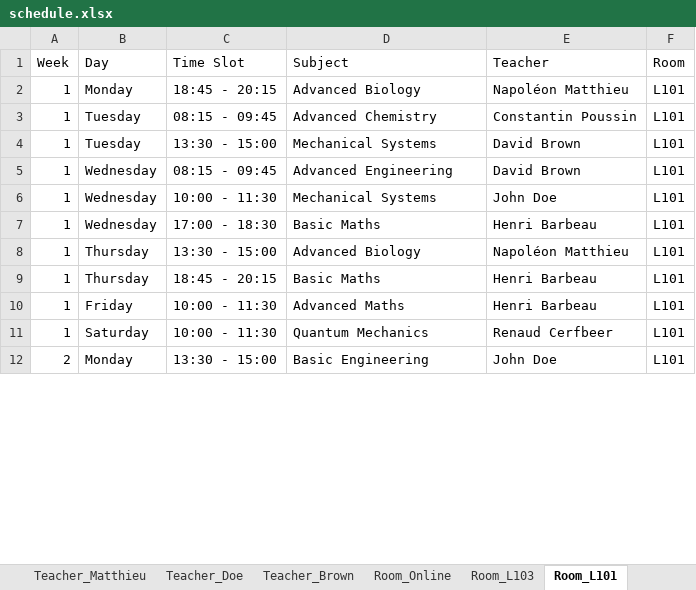
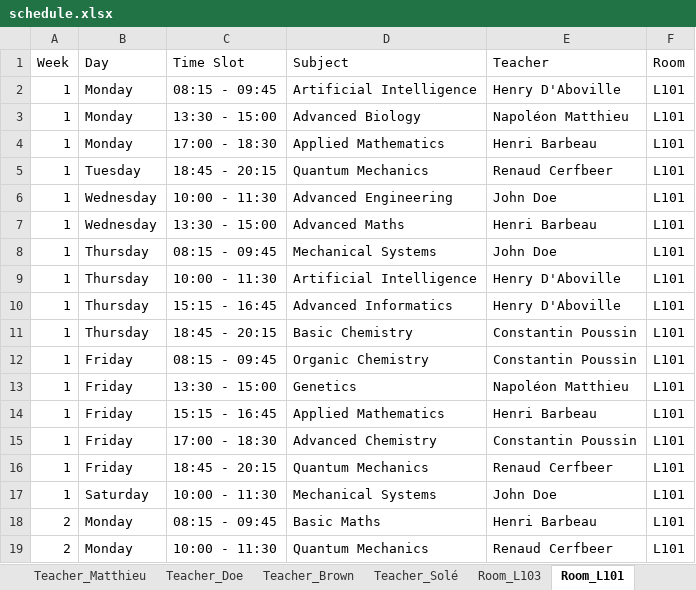
Before and after one commit to Hu9o73/Goodwing-Timetabler, an Excel workbook: Outputs/excel/schedule.xlsx, sheet Room_L101, drawn as a sheet; only a part is shown; values as stored, in another font and other column widths than the file's, no cell formats; removed rows and columns are numbered as before the commit, all else as after; the diff covers the shown part only; the diff names each change by its address in the sheet, - before the commit and + after, or states it on an @@ line.

Commit message:
v0.2.3 - Spread subjects

```diff
--- a/Outputs/excel/schedule.xlsx (sheet Room_L101)
+++ b/Outputs/excel/schedule.xlsx (sheet Room_L101)
+row 2: 1 | Monday | 08:15 - 09:45 | Artificial Intelligence | Henry D'Aboville | L101
-C3 (Time Slot): 18:45 - 20:15
+C3 (Time Slot): 13:30 - 15:00
-B4 (Day): Tuesday
+B4 (Day): Monday
-C4 (Time Slot): 08:15 - 09:45
+C4 (Time Slot): 17:00 - 18:30
-D4 (Subject): Advanced Chemistry
+D4 (Subject): Applied Mathematics
-E4 (Teacher): Constantin Poussin
+E4 (Teacher): Henri Barbeau
-C5 (Time Slot): 13:30 - 15:00
+C5 (Time Slot): 18:45 - 20:15
-D5 (Subject): Mechanical Systems
+D5 (Subject): Quantum Mechanics
-E5 (Teacher): David Brown
+E5 (Teacher): Renaud Cerfbeer
-row 5: 1 | Wednesday | 08:15 - 09:45 | Advanced Engineering | David Brown | L101
-D6 (Subject): Mechanical Systems
+D6 (Subject): Advanced Engineering
-C7 (Time Slot): 17:00 - 18:30
+C7 (Time Slot): 13:30 - 15:00
-D7 (Subject): Basic Maths
+D7 (Subject): Advanced Maths
+row 8: 1 | Thursday | 08:15 - 09:45 | Mechanical Systems | John Doe | L101
-C9 (Time Slot): 13:30 - 15:00
+C9 (Time Slot): 10:00 - 11:30
-D9 (Subject): Advanced Biology
+D9 (Subject): Artificial Intelligence
-E9 (Teacher): Napoléon Matthieu
+E9 (Teacher): Henry D'Aboville
+row 10: 1 | Thursday | 15:15 - 16:45 | Advanced Informatics | Henry D'Aboville | L101
-D11 (Subject): Basic Maths
+D11 (Subject): Basic Chemistry
-E11 (Teacher): Henri Barbeau
+E11 (Teacher): Constantin Poussin
+row 12: 1 | Friday | 08:15 - 09:45 | Organic Chemistry | Constantin Poussin | L101
+row 13: 1 | Friday | 13:30 - 15:00 | Genetics | Napoléon Matthieu | L101
-C14 (Time Slot): 10:00 - 11:30
+C14 (Time Slot): 15:15 - 16:45
-D14 (Subject): Advanced Maths
+D14 (Subject): Applied Mathematics
+row 15: 1 | Friday | 17:00 - 18:30 | Advanced Chemistry | Constantin Poussin | L101
-B16 (Day): Saturday
+B16 (Day): Friday
-C16 (Time Slot): 10:00 - 11:30
+C16 (Time Slot): 18:45 - 20:15
+row 17: 1 | Saturday | 10:00 - 11:30 | Mechanical Systems | John Doe | L101
+row 18: 2 | Monday | 08:15 - 09:45 | Basic Maths | Henri Barbeau | L101
-C19 (Time Slot): 13:30 - 15:00
+C19 (Time Slot): 10:00 - 11:30
-D19 (Subject): Basic Engineering
+D19 (Subject): Quantum Mechanics
-E19 (Teacher): John Doe
+E19 (Teacher): Renaud Cerfbeer
```
Also changed, not shown: 10 added rows, 5 removed rows and 78 edited cells elsewhere in this sheet, sheet Group_A3_TDA, sheet Room_L102, sheet Room_L103, sheet Room_Online, sheet Group_A1_TDA, sheet Group_A2_TDA, 12 more sheets, other sheet tabs, cell formats, 3 other files.
